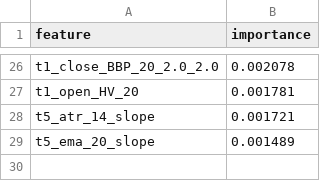
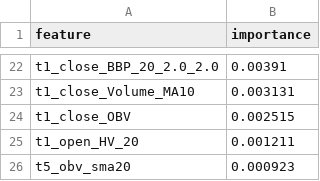
Before and after one commit to XDBloxxer/tradingview-analysis, a CSV file: ml_models/feature_importance.csv, drawn as a sheet; only a part is shown, gaps mark what is left out; removed rows and columns are numbered as before the commit, all else as after; the diff covers the shown part only; the diff names each change by its address in the sheet, - before the commit and + after, or states it on an @@ line.

```diff
--- a/ml_models/feature_importance.csv
+++ b/ml_models/feature_importance.csv
-B22 (importance): 0.002078
+B22 (importance): 0.00391
+row 23: t1_close_Volume_MA10 | 0.003131
+row 24: t1_close_OBV | 0.002515
-B25 (importance): 0.001781
+B25 (importance): 0.001211
-row 28: t5_atr_14_slope | 0.001721
-row 29: t5_ema_20_slope | 0.001489
+row 26: t5_obv_sma20 | 0.000923
```
Also changed, not shown: 8 added rows, 12 removed rows and 12 edited cells elsewhere in this file, 4 other files.
